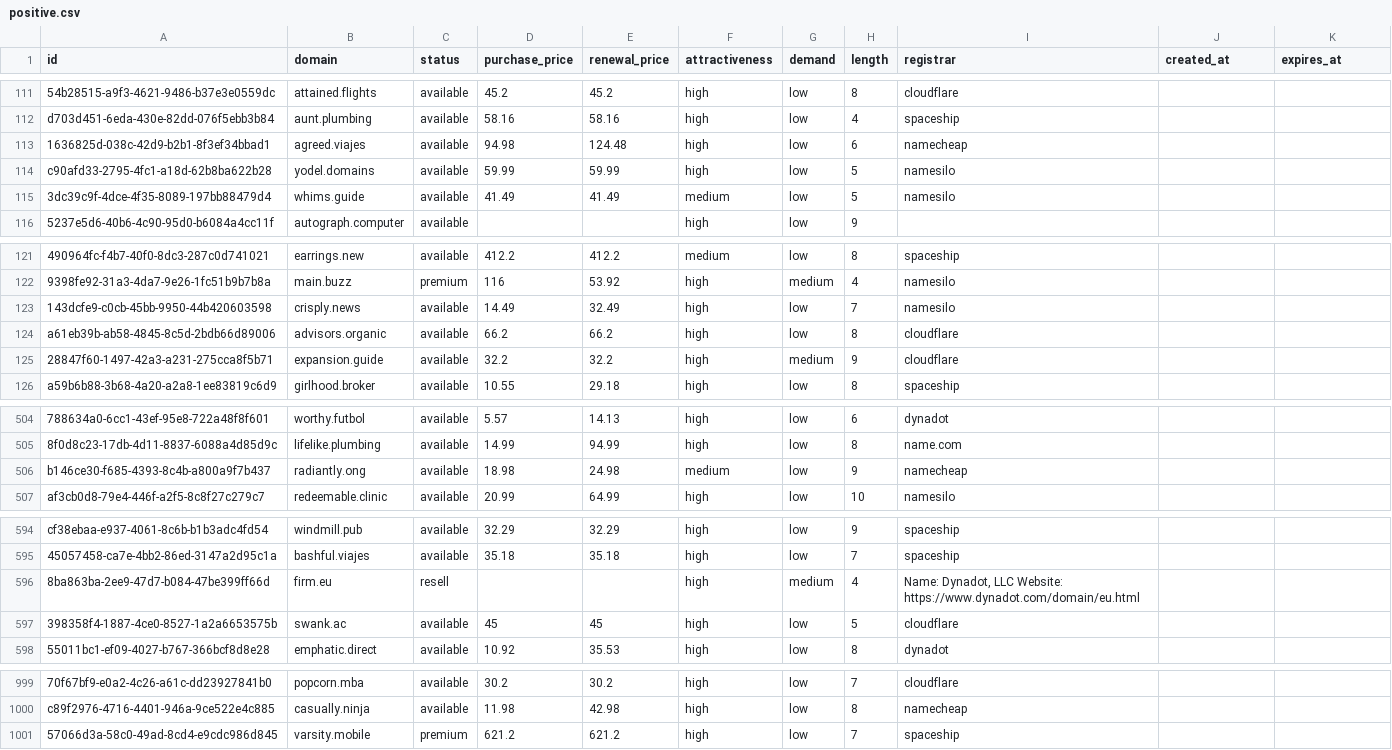
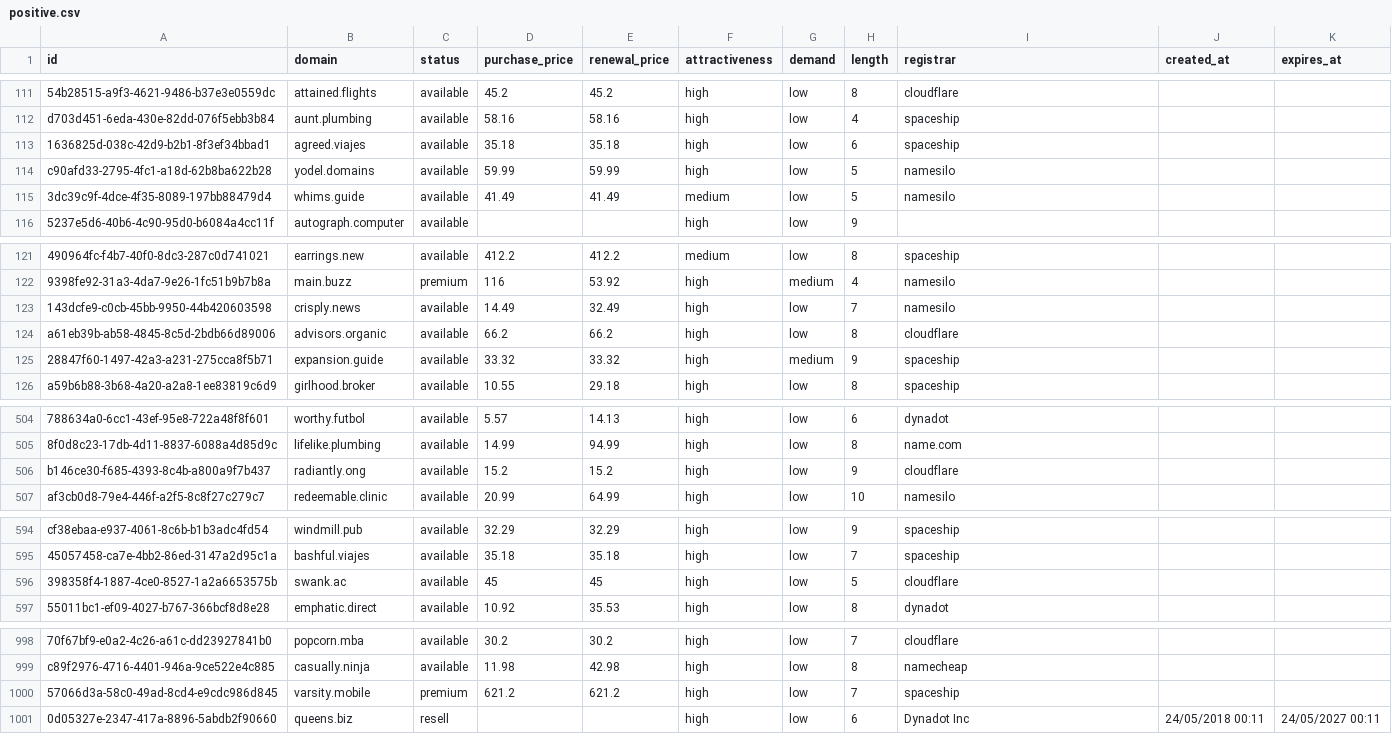
Before and after one commit to UniqueDomains/positive-oneword-domains, a CSV file: positive.csv, drawn as a sheet; only a part is shown, gaps mark what is left out; removed rows and columns are numbered as before the commit, all else as after; the diff covers the shown part only; the diff names each change by its address in the sheet, - before the commit and + after, or states it on an @@ line.

Commit message:
Domains update

```diff
--- a/positive.csv
+++ b/positive.csv
-D113 (purchase_price): 94.98
+D113 (purchase_price): 35.18
-E113 (renewal_price): 124.48
+E113 (renewal_price): 35.18
-I113 (registrar): namecheap
+I113 (registrar): spaceship
-D125 (purchase_price): 32.2
+D125 (purchase_price): 33.32
-E125 (renewal_price): 32.2
+E125 (renewal_price): 33.32
-I125 (registrar): cloudflare
+I125 (registrar): spaceship
-D506 (purchase_price): 18.98
+D506 (purchase_price): 15.2
-E506 (renewal_price): 24.98
+E506 (renewal_price): 15.2
-F506 (attractiveness): medium
+F506 (attractiveness): high
-I506 (registrar): namecheap
+I506 (registrar): cloudflare
-row 596: 8ba863ba-2ee9-47d7-b084-47be399ff66d | firm.eu | resell |  |  | high | medium | 4 | Name: Dynadot, LLC Website: https://www.dynadot.com/domain/eu.html
+row 1001: 0d05327e-2347-417a-8896-5abdb2f90660 | queens.biz | resell |  |  | high | low | 6 | Dynadot Inc | 24/05/2018 00:11 | 24/05/2027 00:11
```
Also changed, not shown: 30 edited cells elsewhere in this file, 5 other files.
